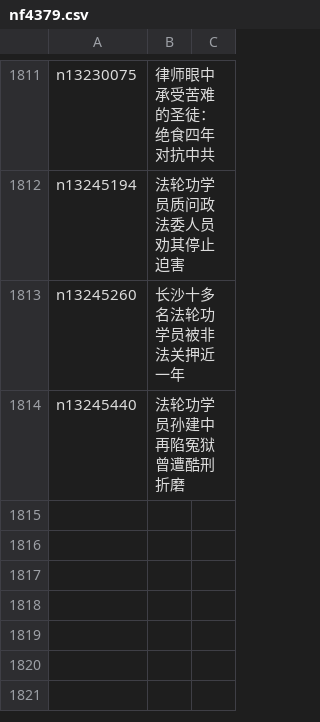
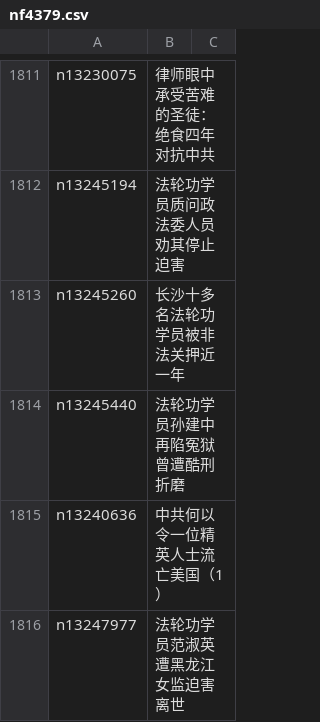
Before and after one commit to easy2view/epoch-special, a CSV file: indexes/nf4379.csv, drawn as a sheet; only a part is shown, gaps mark what is left out.

```diff
--- a/indexes/nf4379.csv
+++ b/indexes/nf4379.csv
@@ -1814 +1814,3 @@ n13245260,长沙十多名法轮功学员被非法关押近一年
 n13245440,法轮功学员孙建中再陷冤狱 曾遭酷刑折磨
+n13240636,中共何以令一位精英人士流亡美国（1）
+n13247977,法轮功学员范淑英遭黑龙江女监迫害离世
```
Also changed, not shown: 22 other files.
